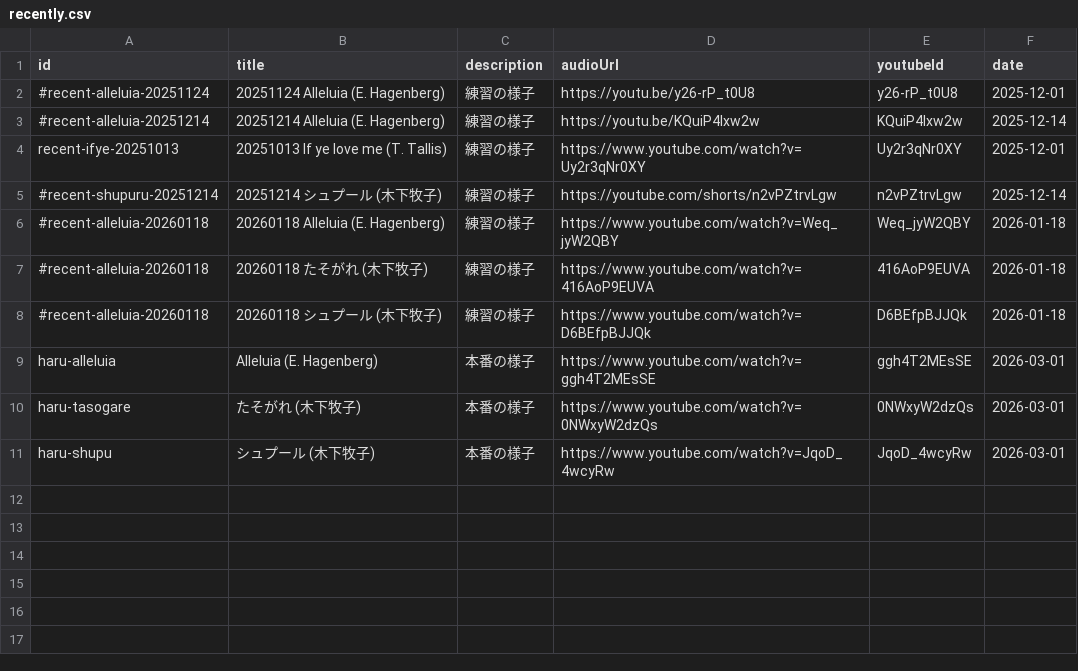
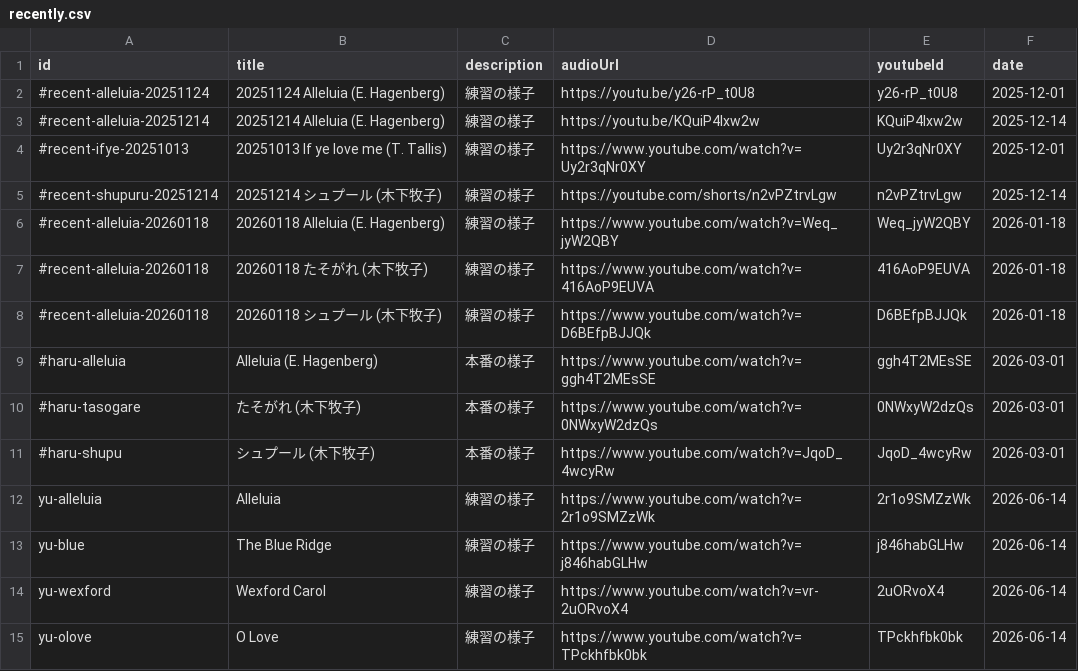
Before and after one commit to shotoyoo/astro-chiri, a CSV file: src/content/audio/recently.csv, drawn as a sheet.

Commit message:
yusei

```diff
--- a/src/content/audio/recently.csv
+++ b/src/content/audio/recently.csv
@@ -3,3 +3,3 @@ id,title,description,audioUrl,youtubeId,date
 #recent-alleluia-20251214,20251214 Alleluia (E. Hagenberg),練習の様子,https://youtu.be/KQuiP4Ixw2w,KQuiP4Ixw2w,2025-12-14
-recent-ifye-20251013,20251013 If ye love me (T. Tallis),練習の様子,https://www.youtube.com/watch?v=Uy2r3qNr0XY,Uy2r3qNr0XY,2025-12-01
+#recent-ifye-20251013,20251013 If ye love me (T. Tallis),練習の様子,https://www.youtube.com/watch?v=Uy2r3qNr0XY,Uy2r3qNr0XY,2025-12-01
 #recent-shupuru-20251214,20251214 シュプール (木下牧子),練習の様子,https://youtube.com/shorts/n2vPZtrvLgw,n2vPZtrvLgw,2025-12-14
@@ -8,4 +8,8 @@ recent-ifye-20251013,20251013 If ye love me (T. Tallis),練習の様子,https://
 #recent-alleluia-20260118,20260118 シュプール (木下牧子),練習の様子,https://www.youtube.com/watch?v=D6BEfpBJJQk,D6BEfpBJJQk,2026-01-18
-haru-alleluia,Alleluia (E. Hagenberg),本番の様子,https://www.youtube.com/watch?v=ggh4T2MEsSE,ggh4T2MEsSE,2026-03-01
-haru-tasogare,たそがれ (木下牧子),本番の様子,https://www.youtube.com/watch?v=0NWxyW2dzQs,0NWxyW2dzQs,2026-03-01
-haru-shupu,シュプール (木下牧子),本番の様子,https://www.youtube.com/watch?v=JqoD_4wcyRw,JqoD_4wcyRw,2026-03-01
+#haru-alleluia,Alleluia (E. Hagenberg),本番の様子,https://www.youtube.com/watch?v=ggh4T2MEsSE,ggh4T2MEsSE,2026-03-01
+#haru-tasogare,たそがれ (木下牧子),本番の様子,https://www.youtube.com/watch?v=0NWxyW2dzQs,0NWxyW2dzQs,2026-03-01
+#haru-shupu,シュプール (木下牧子),本番の様子,https://www.youtube.com/watch?v=JqoD_4wcyRw,JqoD_4wcyRw,2026-03-01
+yu-alleluia,Alleluia,練習の様子,https://www.youtube.com/watch?v=2r1o9SMZzWk,2r1o9SMZzWk,2026-06-14
+yu-blue,The Blue Ridge,練習の様子,https://www.youtube.com/watch?v=j846habGLHw,j846habGLHw,2026-06-14
+yu-wexford,Wexford Carol,練習の様子,https://www.youtube.com/watch?v=vr-2uORvoX4,2uORvoX4,2026-06-14
+yu-olove,O Love,練習の様子,https://www.youtube.com/watch?v=TPckhfbk0bk,TPckhfbk0bk,2026-06-14
```
